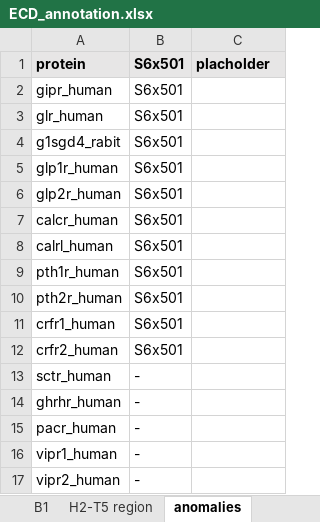
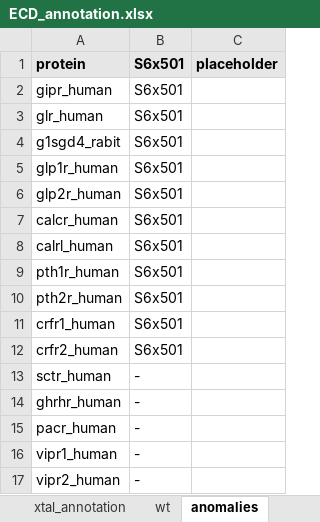
Before and after one commit to protwis/gpcrdb_data, an Excel workbook: structure_data/ECD_annotation.xlsx, sheet anomalies, drawn as a sheet; values as stored, in another font and other column widths than the file's, no borders; the diff names each change by its address in the sheet, - before the commit and + after, or states it on an @@ line.

```diff
--- a/structure_data/ECD_annotation.xlsx (sheet anomalies)
+++ b/structure_data/ECD_annotation.xlsx (sheet anomalies)
-C1: placholder
+C1: placeholder
```
Also changed, not shown: sheet xtal_annotation, sheet wt, other sheet tabs, formulas that keep their value, 14 other files.
